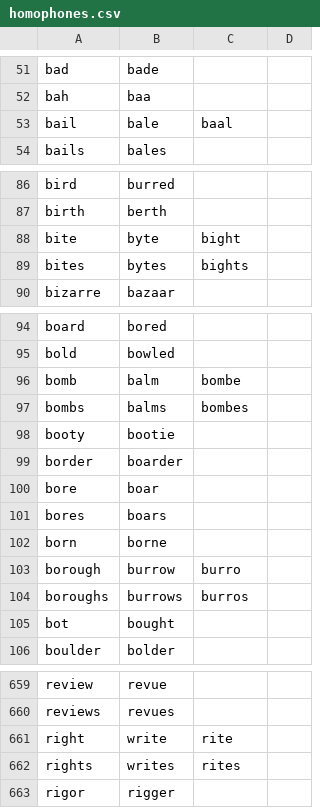
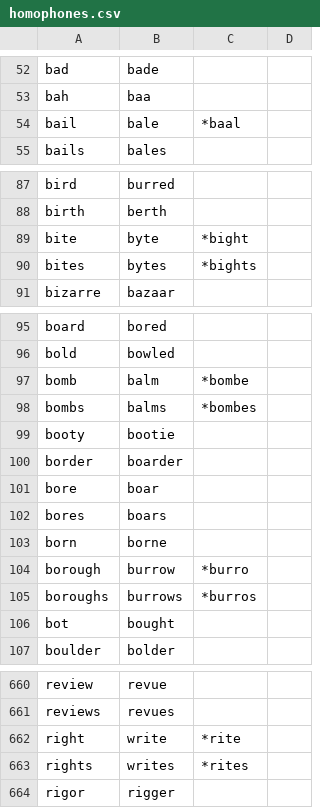
Before and after one commit to downscore/eam-talon, a CSV file: settings/homophones.csv, drawn as a sheet; only a part is shown, gaps mark what is left out; the diff covers the shown part only.

```diff
--- a/settings/homophones.csv
+++ b/settings/homophones.csv
@@ -52,3 +53,3 @@ bad,bade
 bah,baa
-bail,bale,baal
+bail,bale,*baal
 bails,bales
@@ -87,4 +88,4 @@ bird,burred
 birth,berth
-bite,byte,bight
-bites,bytes,bights
+bite,byte,*bight
+bites,bytes,*bights
 bizarre,bazaar
@@ -95,4 +96,4 @@ board,bored
 bold,bowled
-bomb,balm,bombe
-bombs,balms,bombes
+bomb,balm,*bombe
+bombs,balms,*bombes
 booty,bootie
@@ -102,4 +103,4 @@ bores,boars
 born,borne
-borough,burrow,burro
-boroughs,burrows,burros
+borough,burrow,*burro
+boroughs,burrows,*burros
 bot,bought
@@ -660,4 +661,4 @@ review,revue
 reviews,revues
-right,write,rite
-rights,writes,rites
+right,write,*rite
+rights,writes,*rites
 rigor,rigger
```
Also changed, not shown: 1 added row and 27 edited cells elsewhere in this file, 3 other files.
